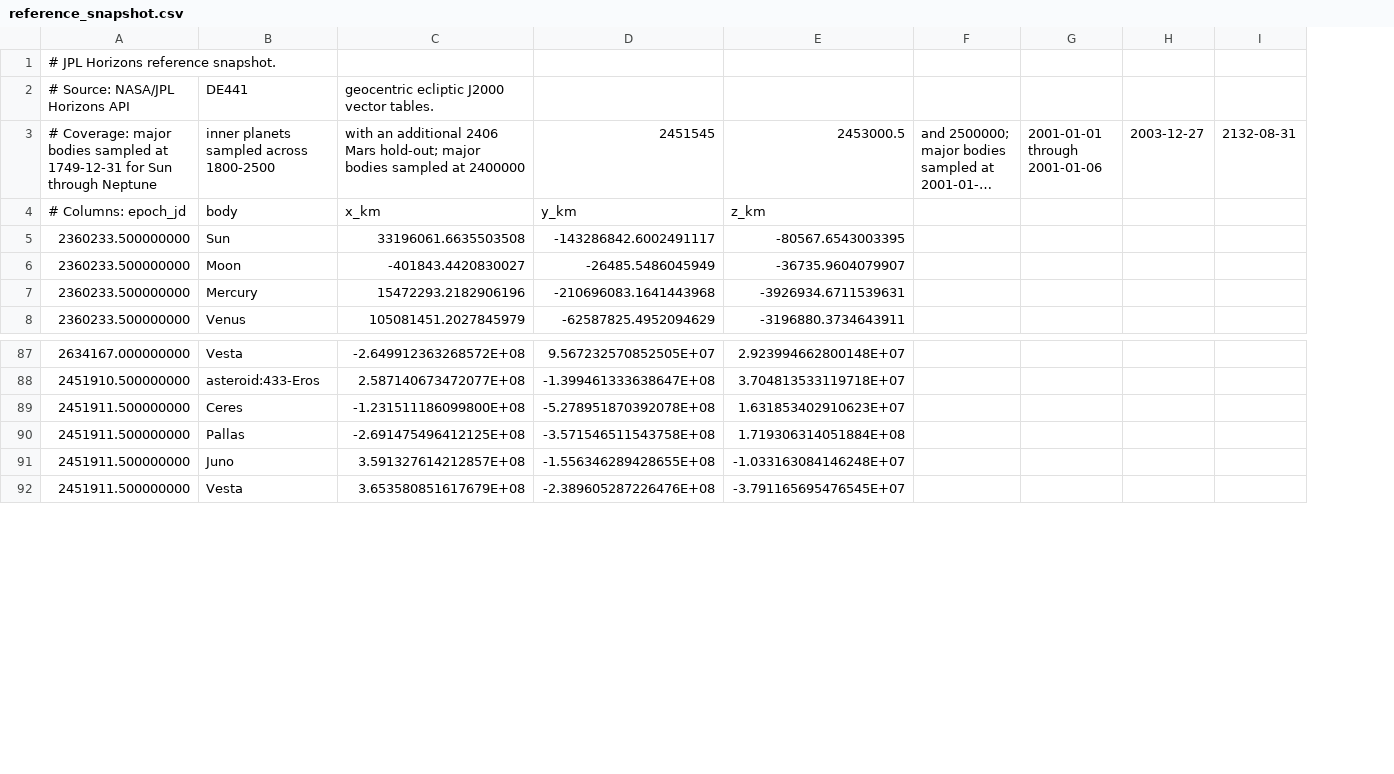
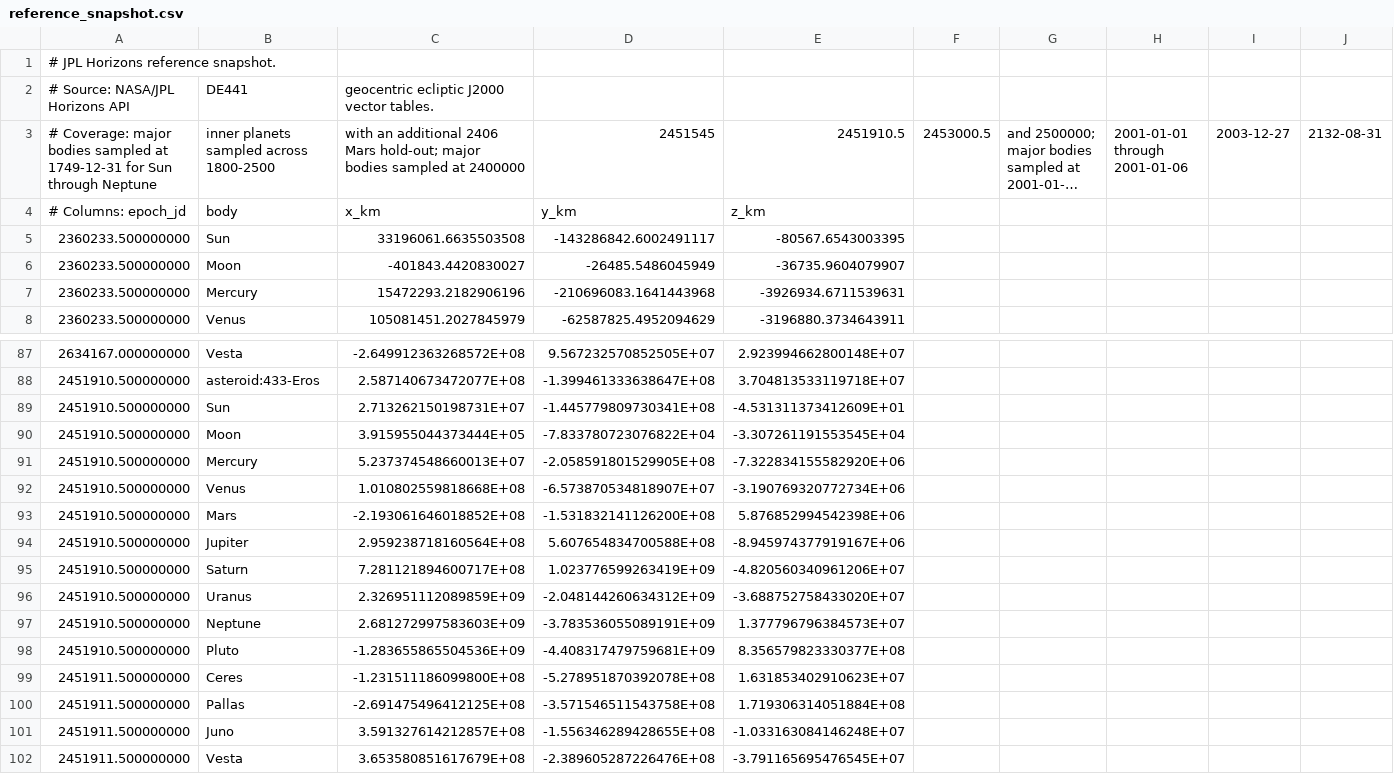
Before and after one commit to rahulmutt/pleiades, a CSV file: crates/pleiades-jpl/data/reference_snapshot.csv, drawn as a sheet; only a part is shown, gaps mark what is left out; long unchanged cells end in …; rows hold the shown columns only; the diff names each change by its address in the sheet, - before the commit and + after, or states it on an @@ line.

Commit message:
Expand JPL reference corpus coverage

```diff
--- a/crates/pleiades-jpl/data/reference_snapshot.csv
+++ b/crates/pleiades-jpl/data/reference_snapshot.csv
+column F, row 3: 2453000.5
-E3: 2453000.5
+E3: 2451910.5
+row 89: 2451910.500000000 | Sun | 2.713262150198731E+07 | -1.445779809730341E+08 | -4.531311373412609E+01
+row 90: 2451910.500000000 | Moon | 3.915955044373444E+05 | -7.833780723076822E+04 | -3.307261191553545E+04
+row 91: 2451910.500000000 | Mercury | 5.237374548660013E+07 | -2.058591801529905E+08 | -7.322834155582920E+06
+row 92: 2451910.500000000 | Venus | 1.010802559818668E+08 | -6.573870534818907E+07 | -3.190769320772734E+06
+row 93: 2451910.500000000 | Mars | -2.193061646018852E+08 | -1.531832141126200E+08 | 5.876852994542398E+06
+row 94: 2451910.500000000 | Jupiter | 2.959238718160564E+08 | 5.607654834700588E+08 | -8.945974377919167E+06
+row 95: 2451910.500000000 | Saturn | 7.281121894600717E+08 | 1.023776599263419E+09 | -4.820560340961206E+07
+row 96: 2451910.500000000 | Uranus | 2.326951112089859E+09 | -2.048144260634312E+09 | -3.688752758433020E+07
+row 97: 2451910.500000000 | Neptune | 2.681272997583603E+09 | -3.783536055089191E+09 | 1.377796796384573E+07
+row 98: 2451910.500000000 | Pluto | -1.283655865504536E+09 | -4.408317479759681E+09 | 8.356579823330377E+08
```
Also changed, not shown: 6 other files.
